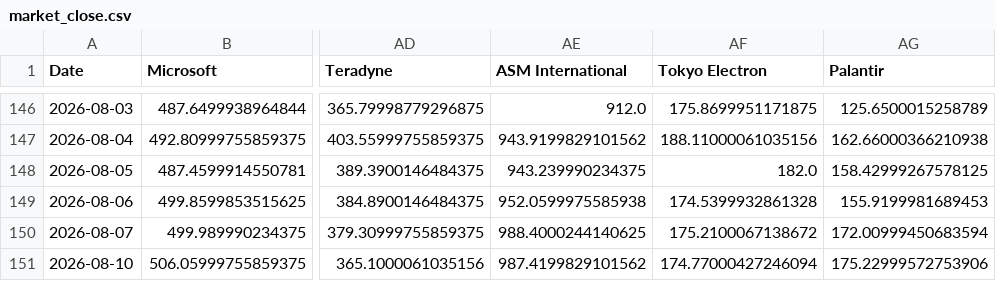
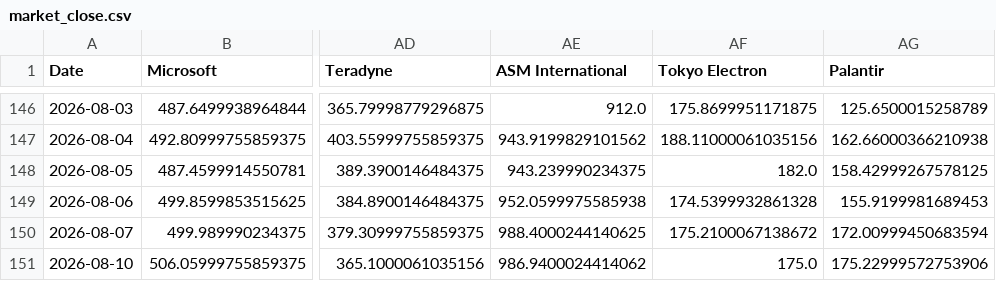
Before and after one commit to lemonca11/ai_invest_agent, a CSV file: data/market_close.csv, drawn as a sheet; only a part is shown, gaps mark what is left out; the diff names each change by its address in the sheet, - before the commit and + after, or states it on an @@ line.

```diff
--- a/data/market_close.csv
+++ b/data/market_close.csv
-AE151 (ASM International): 987.4199829101562
+AE151 (ASM International): 986.9400024414062
-AF151 (Tokyo Electron): 174.77000427246094
+AF151 (Tokyo Electron): 175.0
```
Also changed, not shown: data/market_signals.csv, data/market_volume.csv, 25 other files.
